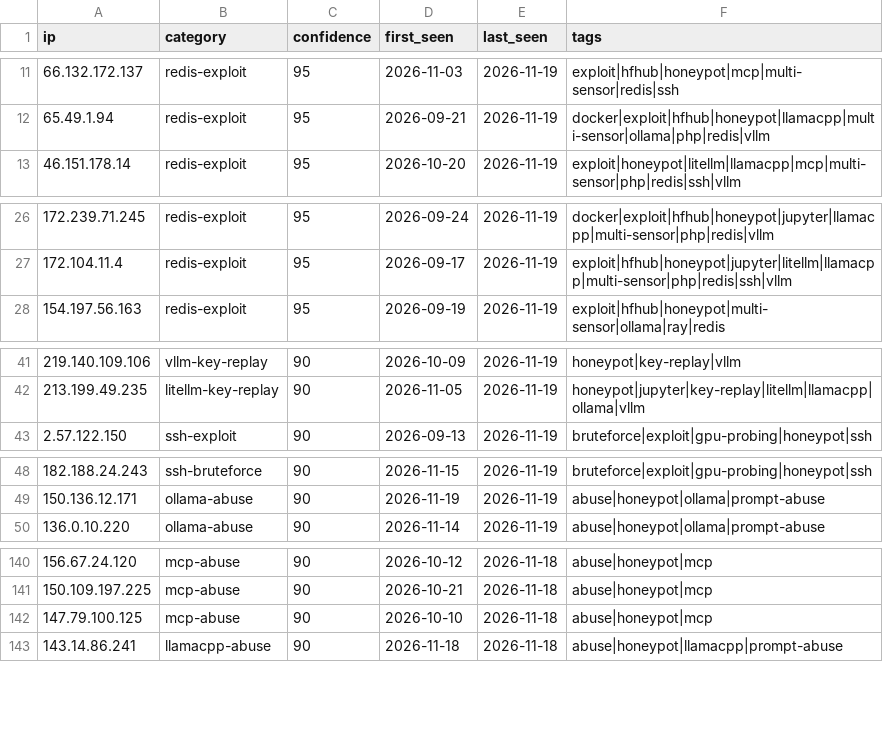
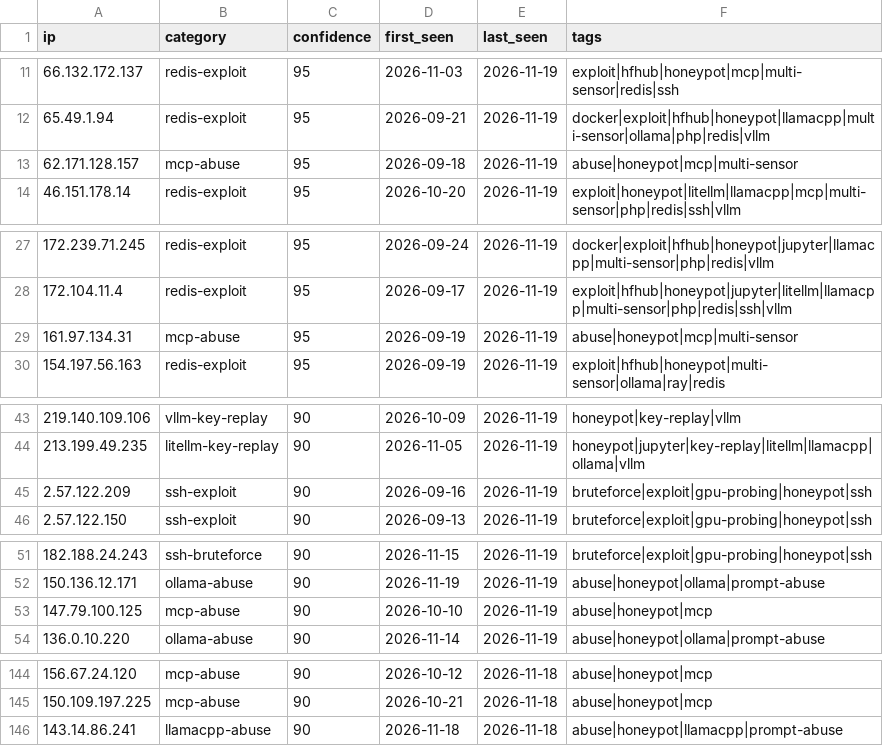
Before and after one commit to Zikmadol/trapline-ioc, a CSV file: feeds/ai-infra.csv, drawn as a sheet; only a part is shown, gaps mark what is left out; the diff covers the shown part only.

```diff
--- a/feeds/ai-infra.csv
+++ b/feeds/ai-infra.csv
@@ -12,2 +12,3 @@ ip,category,confidence,first_seen,last_seen,tags
 65.49.1.94,redis-exploit,95,2026-09-21,2026-11-19,docker|exploit|hfhub|honeypot|llamacpp|multi-sensor|ollama|php|redis|vllm
+62.171.128.157,mcp-abuse,95,2026-09-18,2026-11-19,abuse|honeypot|mcp|multi-sensor
 46.151.178.14,redis-exploit,95,2026-10-20,2026-11-19,exploit|honeypot|litellm|llamacpp|mcp|multi-sensor|php|redis|ssh|vllm
@@ -27,2 +28,3 @@ ip,category,confidence,first_seen,last_seen,tags
 172.104.11.4,redis-exploit,95,2026-09-17,2026-11-19,exploit|hfhub|honeypot|jupyter|litellm|llamacpp|multi-sensor|php|redis|ssh|vllm
+161.97.134.31,mcp-abuse,95,2026-09-19,2026-11-19,abuse|honeypot|mcp|multi-sensor
 154.197.56.163,redis-exploit,95,2026-09-19,2026-11-19,exploit|hfhub|honeypot|multi-sensor|ollama|ray|redis
@@ -42,2 +44,3 @@ ip,category,confidence,first_seen,last_seen,tags
 213.199.49.235,litellm-key-replay,90,2026-11-05,2026-11-19,honeypot|jupyter|key-replay|litellm|llamacpp|ollama|vllm
+2.57.122.209,ssh-exploit,90,2026-09-16,2026-11-19,bruteforce|exploit|gpu-probing|honeypot|ssh
 2.57.122.150,ssh-exploit,90,2026-09-13,2026-11-19,bruteforce|exploit|gpu-probing|honeypot|ssh
@@ -49,2 +52,3 @@ ip,category,confidence,first_seen,last_seen,tags
 150.136.12.171,ollama-abuse,90,2026-11-19,2026-11-19,abuse|honeypot|ollama|prompt-abuse
+147.79.100.125,mcp-abuse,90,2026-10-10,2026-11-19,abuse|honeypot|mcp
 136.0.10.220,ollama-abuse,90,2026-11-14,2026-11-19,abuse|honeypot|ollama|prompt-abuse
@@ -141,3 +145,2 @@ ip,category,confidence,first_seen,last_seen,tags
 150.109.197.225,mcp-abuse,90,2026-10-21,2026-11-18,abuse|honeypot|mcp
-147.79.100.125,mcp-abuse,90,2026-10-10,2026-11-18,abuse|honeypot|mcp
 143.14.86.241,llamacpp-abuse,90,2026-11-18,2026-11-18,abuse|honeypot|llamacpp|prompt-abuse
```
Also changed, not shown: 3 removed rows elsewhere in this file, daily/2026-11-19.csv, feeds/all-observed.csv, 13 other files.
